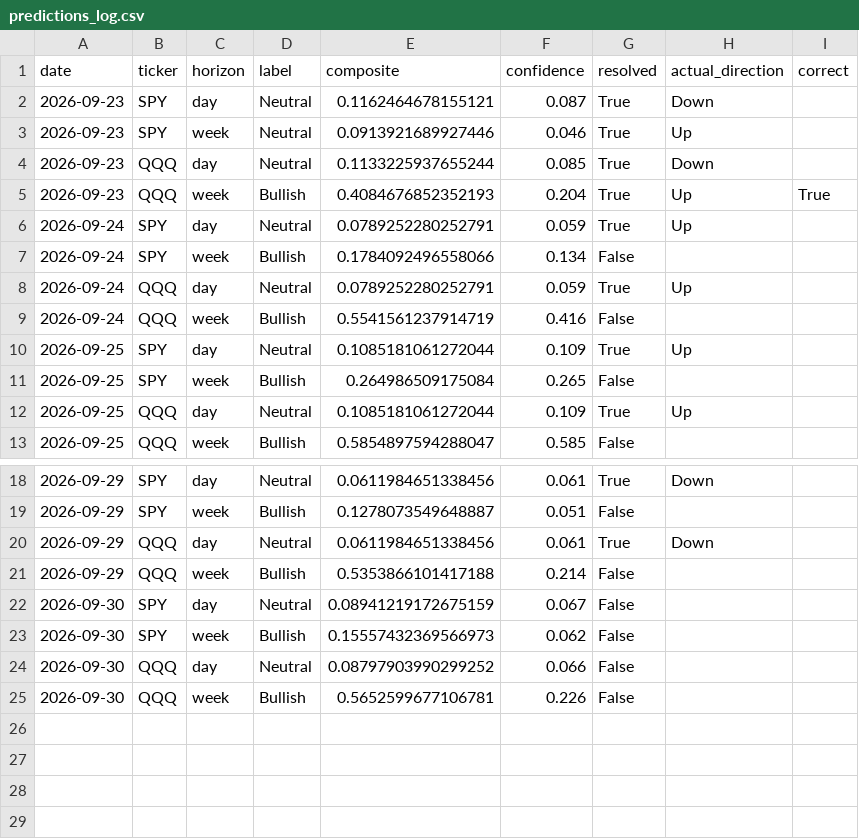
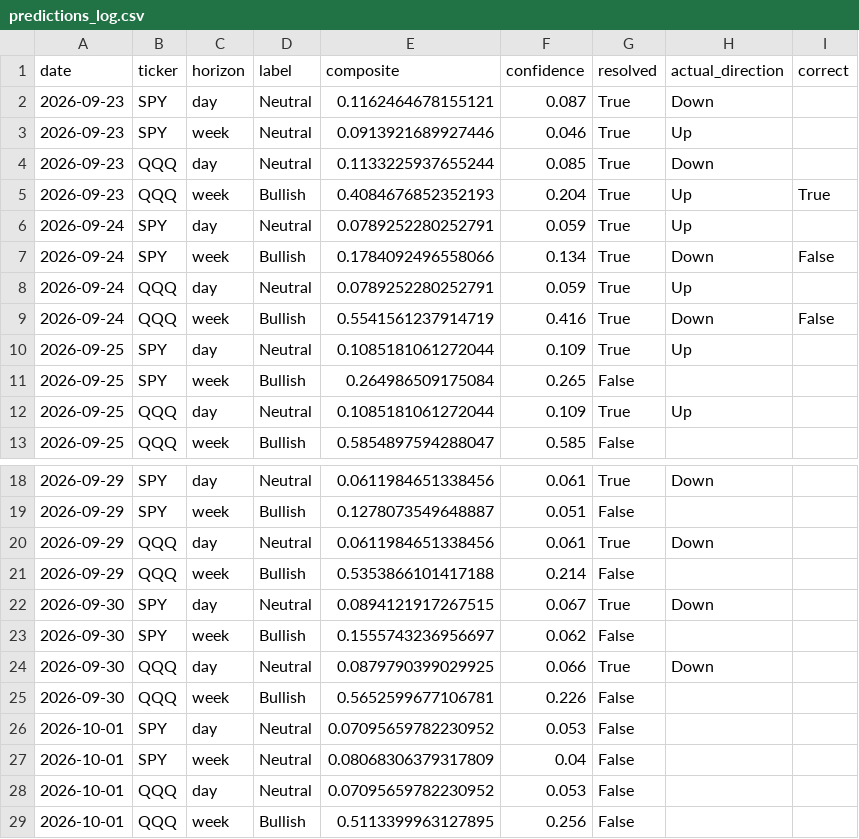
Before and after one commit to DATAMANCA/zerodte_outlook, a CSV file: data/predictions_log.csv, drawn as a sheet; only a part is shown, gaps mark what is left out.

```diff
--- a/data/predictions_log.csv
+++ b/data/predictions_log.csv
@@ -6,5 +6,5 @@ date,ticker,horizon,label,composite,confidence,resolved,actual_direction,correct
 2026-09-24,SPY,day,Neutral,0.0789252280252791,0.059,True,Up,
-2026-09-24,SPY,week,Bullish,0.1784092496558066,0.134,False,,
+2026-09-24,SPY,week,Bullish,0.1784092496558066,0.134,True,Down,False
 2026-09-24,QQQ,day,Neutral,0.0789252280252791,0.059,True,Up,
-2026-09-24,QQQ,week,Bullish,0.5541561237914719,0.416,False,,
+2026-09-24,QQQ,week,Bullish,0.5541561237914719,0.416,True,Down,False
 2026-09-25,SPY,day,Neutral,0.1085181061272044,0.109,True,Up,
@@ -21,5 +21,9 @@ date,ticker,horizon,label,composite,confidence,resolved,actual_direction,correct
 2026-09-29,QQQ,week,Bullish,0.5353866101417188,0.214,False,,
-2026-09-30,SPY,day,Neutral,0.08941219172675159,0.067,False,,
-2026-09-30,SPY,week,Bullish,0.15557432369566973,0.062,False,,
-2026-09-30,QQQ,day,Neutral,0.08797903990299252,0.066,False,,
+2026-09-30,SPY,day,Neutral,0.0894121917267515,0.067,True,Down,
+2026-09-30,SPY,week,Bullish,0.1555743236956697,0.062,False,,
+2026-09-30,QQQ,day,Neutral,0.0879790399029925,0.066,True,Down,
 2026-09-30,QQQ,week,Bullish,0.5652599677106781,0.226,False,,
+2026-10-01,SPY,day,Neutral,0.07095659782230952,0.053,False,,
+2026-10-01,SPY,week,Neutral,0.08068306379317809,0.04,False,,
+2026-10-01,QQQ,day,Neutral,0.07095659782230952,0.053,False,,
+2026-10-01,QQQ,week,Bullish,0.5113399963127895,0.256,False,,
```
Also changed, not shown: data/options_flow_history.csv.
